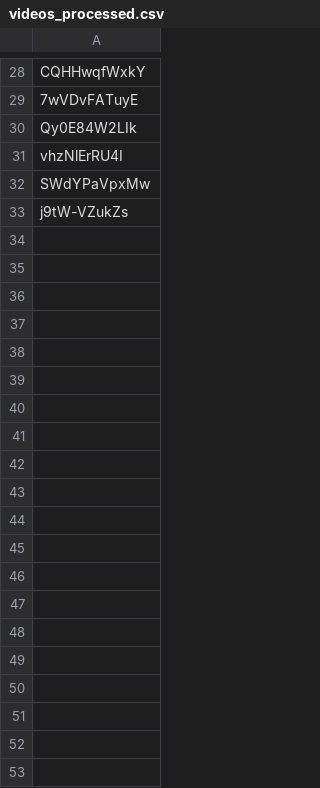
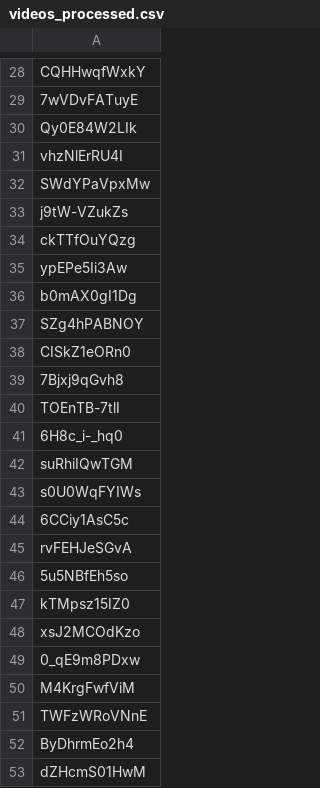
Before and after one commit to GeorgeFedoseev/YouTube-Captions-Based-Speech-Dataset-Parser, a CSV file: videos_processed.csv, drawn as a sheet; only a part is shown, gaps mark what is left out; the diff covers the shown part only.

```diff
--- a/videos_processed.csv
+++ b/videos_processed.csv
@@ -33 +33,21 @@ SWdYPaVpxMw
 j9tW-VZukZs
+ckTTfOuYQzg
+ypEPe5Ii3Aw
+b0mAX0gI1Dg
+SZg4hPABNOY
+CISkZ1eORn0
+7Bjxj9qGvh8
+TOEnTB-7tlI
+6H8c_i-_hq0
+suRhiIQwTGM
+s0U0WqFYIWs
+6CCiy1AsC5c
+rvFEHJeSGvA
+5u5NBfEh5so
+kTMpsz15IZ0
+xsJ2MCOdKzo
+0_qE9m8PDxw
+M4KrgFwfViM
+TWFzWRoVNnE
+ByDhrmEo2h4
+dZHcmS01HwM
```
Also changed, not shown: 11 added rows elsewhere in this file, videos_failed_to_process.csv, 9 other files.
